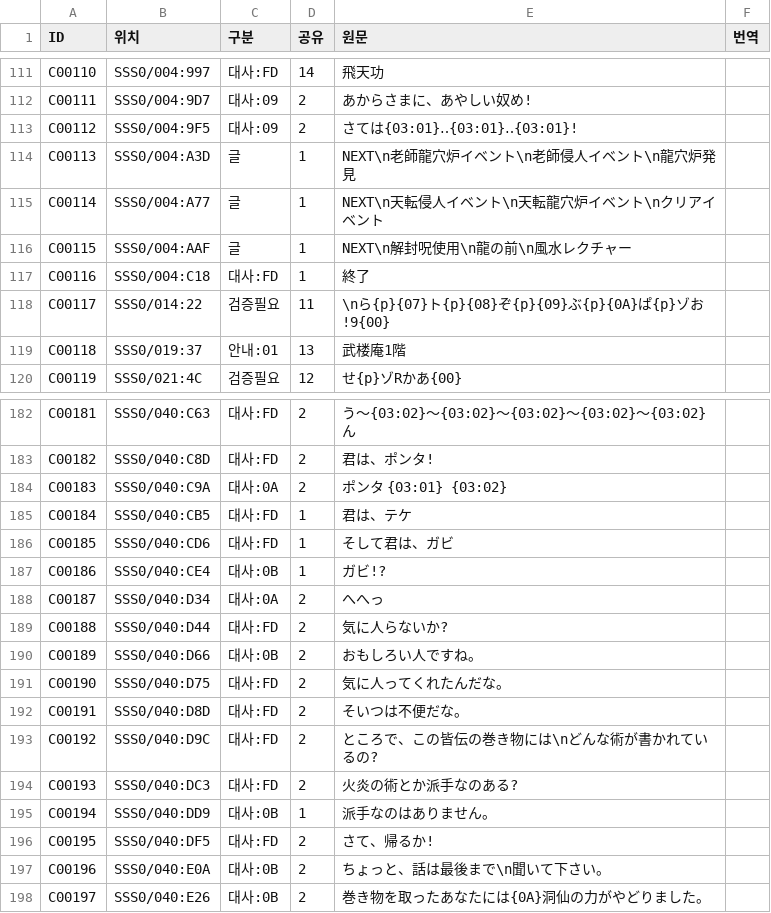
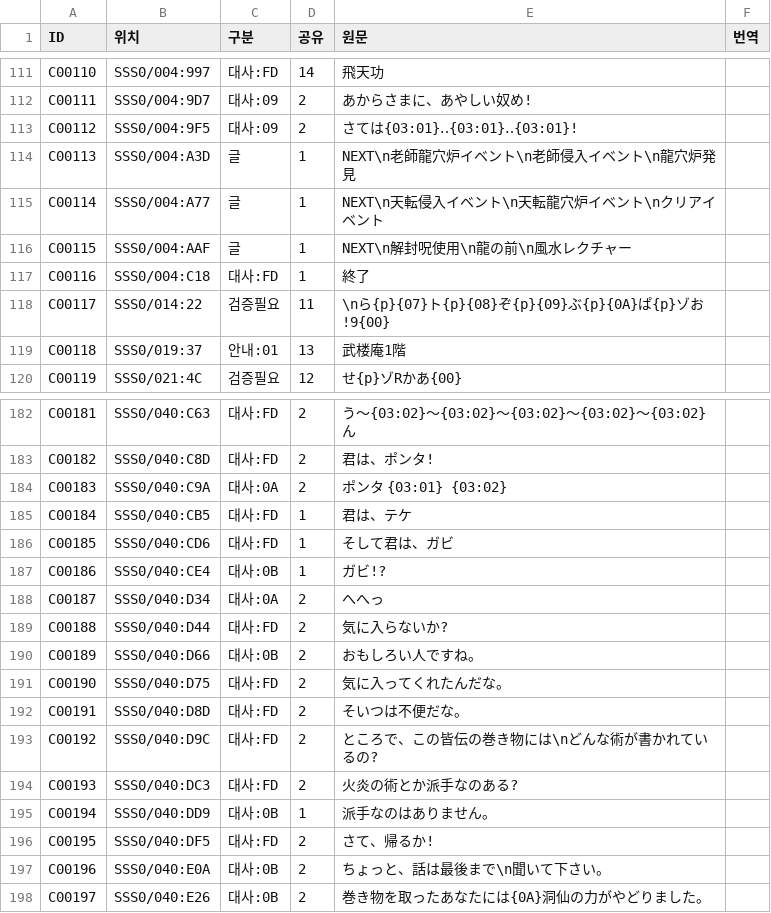
Before and after one commit to hospi0/chaosseed-kr-patch, a TSV file: work/text/chaosseed_001.tsv, drawn as a sheet; only a part is shown, gaps mark what is left out.

```diff
--- a/work/text/chaosseed_001.tsv
+++ b/work/text/chaosseed_001.tsv
@@ -113,4 +113,4 @@ C00111	SSS0/004:9D7	대사:09	2	あからさまに、あやしい奴め!
 C00112	SSS0/004:9F5	대사:09	2	さては{03:01}‥{03:01}‥{03:01}!	
-C00113	SSS0/004:A3D	글	1	NEXT\n老師龍穴炉イベント\n老師侵人イベント\n龍穴炉発見	
-C00114	SSS0/004:A77	글	1	NEXT\n天転侵人イベント\n天転龍穴炉イベント\nクリアイベント	
+C00113	SSS0/004:A3D	글	1	NEXT\n老師龍穴炉イベント\n老師侵入イベント\n龍穴炉発見	
+C00114	SSS0/004:A77	글	1	NEXT\n天転侵入イベント\n天転龍穴炉イベント\nクリアイベント	
 C00115	SSS0/004:AAF	글	1	NEXT\n解封呪使用\n龍の前\n風水レクチャー	
@@ -188,5 +188,5 @@ C00186	SSS0/040:CE4	대사:0B	1	ガビ!?
 C00187	SSS0/040:D34	대사:0A	2	へへっ	
-C00188	SSS0/040:D44	대사:FD	2	気に人らないか?	
+C00188	SSS0/040:D44	대사:FD	2	気に入らないか?	
 C00189	SSS0/040:D66	대사:0B	2	おもしろい人ですね。	
-C00190	SSS0/040:D75	대사:FD	2	気に人ってくれたんだな。	
+C00190	SSS0/040:D75	대사:FD	2	気に入ってくれたんだな。	
 C00191	SSS0/040:D8D	대사:FD	2	そいつは不便だな。	
```
Also changed, not shown: work/text/chaosseed_002.tsv, work/text/chaosseed_003.tsv, 43 other files.
